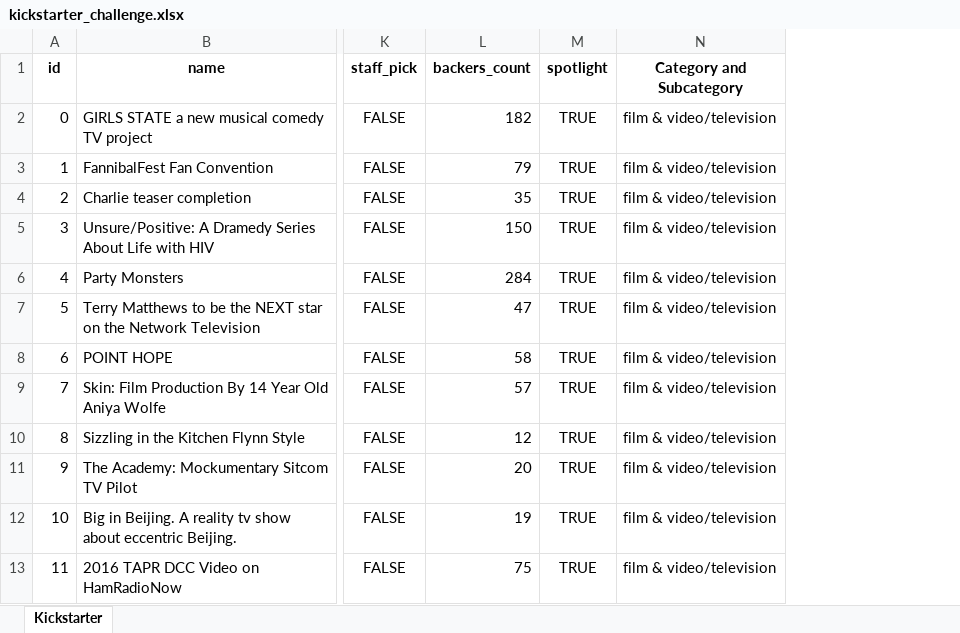
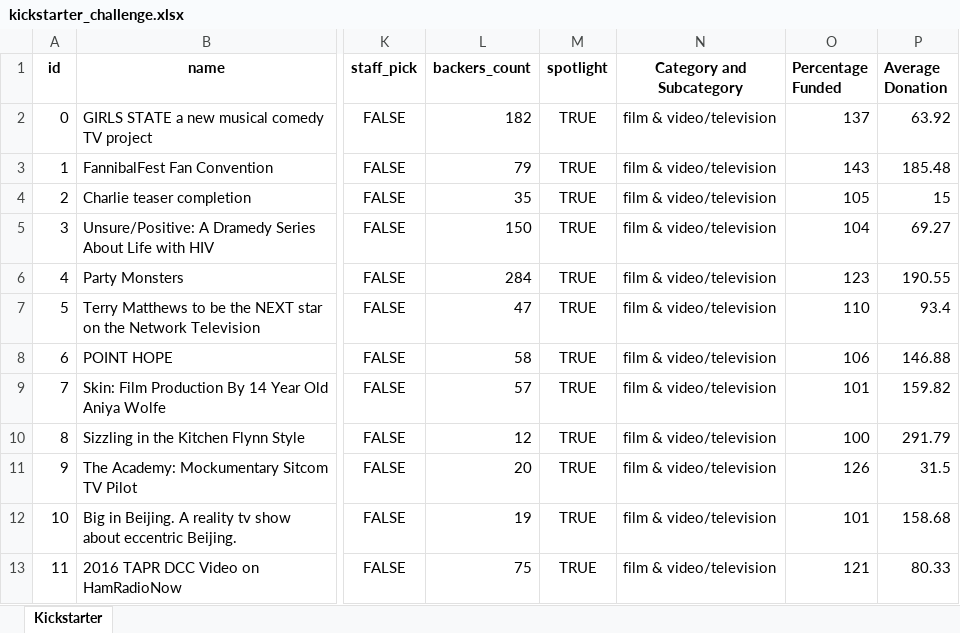
Before and after one commit to 17keerti/kickstarter-analysis, an Excel workbook: kickstarter_challenge.xlsx, sheet Kickstarter, drawn as a sheet; only a part is shown, gaps mark what is left out; values as stored, in another font and other column widths than the file's, no borders; conditional formats not drawn; the diff names each change by its address in the sheet, - before the commit and + after, or states it on an @@ line.

Commit message:
calculate percentage funded and average donation

```diff
--- a/kickstarter_challenge.xlsx (sheet Kickstarter)
+++ b/kickstarter_challenge.xlsx (sheet Kickstarter)
+column O (Percentage Funded), rows 2-13: 137 | 143 | 105 | 104 | 123 | 110 | 106 | 101 | 100 | 126 | 101 | 121
+column P (Average Donation), rows 2-13: 63.92 | 185.48 | 15 | 69.27 | 190.55 | 93.4 | 146.88 | 159.82 | 291.79 | 31.5 | 158.68 | 80.33
```
